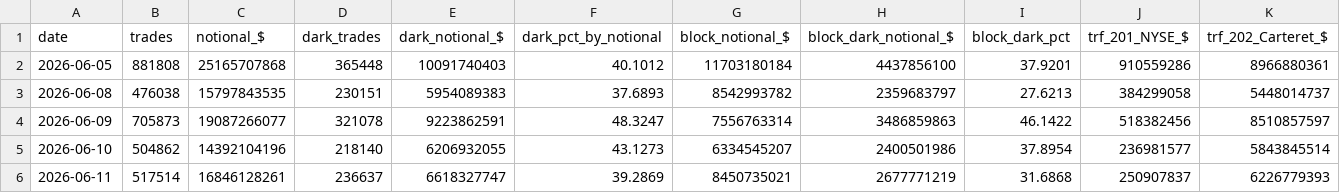
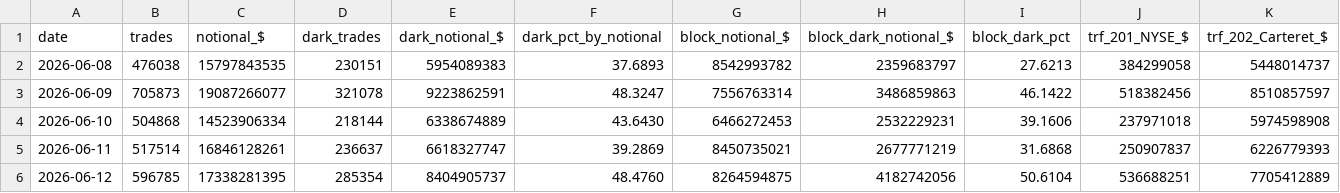
Before and after one commit to ryantrichardson/seed_ryantrichardson_optix, a CSV file: data/AMD_DPR_components.csv, drawn as a sheet; only a part is shown; removed rows and columns are numbered as before the commit, all else as after; rows hold the shown columns only; the diff covers the shown part only; the diff names each change by its address in the sheet, - before the commit and + after, or states it on an @@ line.

```diff
--- a/data/AMD_DPR_components.csv
+++ b/data/AMD_DPR_components.csv
-row 2: 2026-06-05 | 881808 | 25165707868 | 365448 | 10091740403 | 40.1012 | 11703180184 | 4437856100 | 37.9201 | 910559286 | 8966880361
-B4 (trades): 504862
+B4 (trades): 504868
-C4 (notional_$): 14392104196
+C4 (notional_$): 14523906334
-D4 (dark_trades): 218140
+D4 (dark_trades): 218144
-E4 (dark_notional_$): 6206932055
+E4 (dark_notional_$): 6338674889
-F4 (dark_pct_by_notional): 43.1273
+F4 (dark_pct_by_notional): 43.6430
-G4 (block_notional_$): 6334545207
+G4 (block_notional_$): 6466272453
-H4 (block_dark_notional_$): 2400501986
+H4 (block_dark_notional_$): 2532229231
-I4 (block_dark_pct): 37.8954
+I4 (block_dark_pct): 39.1606
-J4 (trf_201_NYSE_$): 236981577
+J4 (trf_201_NYSE_$): 237971018
-K4 (trf_202_Carteret_$): 5843845514
+K4 (trf_202_Carteret_$): 5974598908
+row 6: 2026-06-12 | 596785 | 17338281395 | 285354 | 8404905737 | 48.4760 | 8264594875 | 4182742056 | 50.6104 | 536688251 | 7705412889
```
Also changed, not shown: 1 edited cell elsewhere in this file, data/OWL_DPR_components.csv, data/PYPL_DPR_components.csv, 21 other files.
